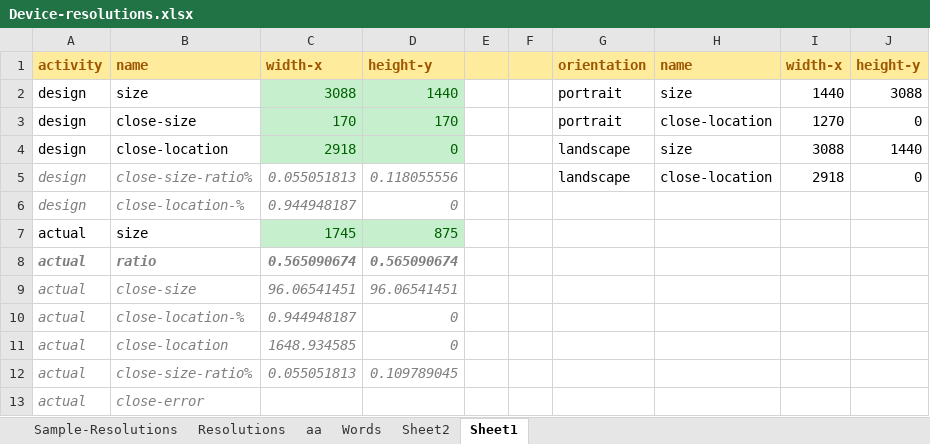
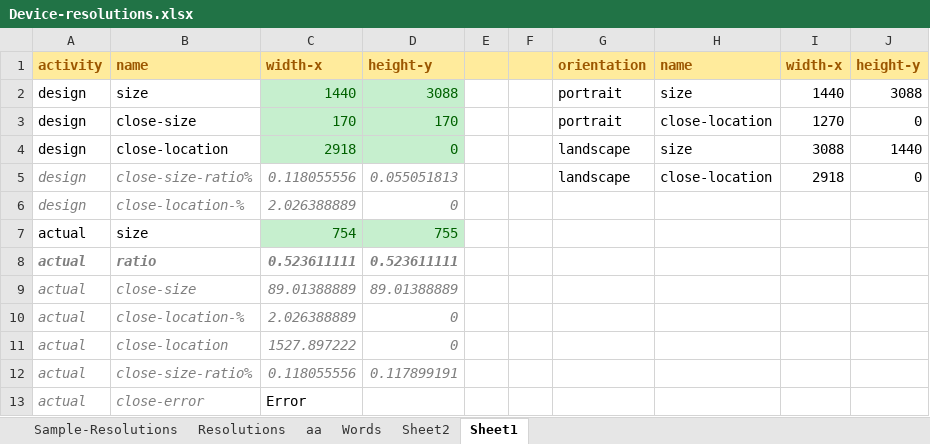
Before and after one commit to vincoss/blazor-samples, an Excel workbook: src/App_DevResources/Device-resolutions.xlsx, sheet Sheet1, drawn as a sheet; values as stored, in another font and other column widths than the file's, no borders; the diff names each change by its address in the sheet, - before the commit and + after, or states it on an @@ line.

Commit message:
blazor svg scale

```diff
--- a/src/App_DevResources/Device-resolutions.xlsx (sheet Sheet1)
+++ b/src/App_DevResources/Device-resolutions.xlsx (sheet Sheet1)
-C2: 3088
+C2: 1440
-D2: 1440
+D2: 3088
-C5: 0.055051813
+C5: 0.118055556
-D5: 0.118055556
+D5: 0.055051813
-C6: 0.944948187
+C6: 2.026388889
-C7: 1745
+C7: 754
-D7: 875
+D7: 755
-C8: 0.565090674
+C8: 0.523611111
-D8: 0.565090674
+D8: 0.523611111
-C9: 96.06541451
+C9: 89.01388889
-D9: 96.06541451
+D9: 89.01388889
-C10: 0.944948187
+C10: 2.026388889
-C11: 1648.934585
+C11: 1527.897222
-C12: 0.055051813
+C12: 0.118055556
-D12: 0.109789045
+D12: 0.117899191
-C13: (empty)
+C13: Error
```
